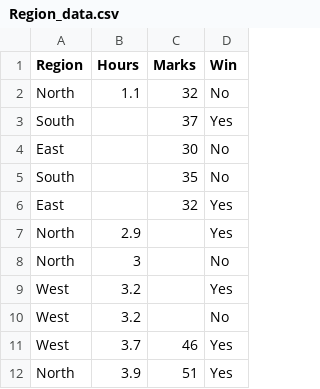
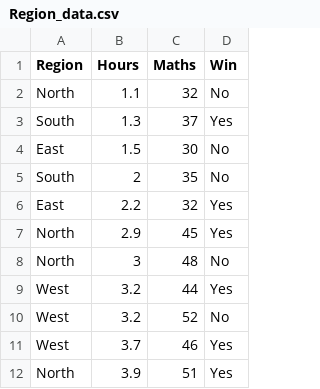
Before and after one commit to Hariharan1785/Machine_Learning, a CSV file: Region_data.csv, drawn as a sheet; only a part is shown.

Commit message:
Add files via upload

```diff
--- a/Region_data.csv
+++ b/Region_data.csv
@@ -1,11 +1,11 @@
-Region,Hours,Marks,Win
+Region,Hours,Maths,Win
 North,1.1,32,No
-South,,37,Yes
-East,,30,No
-South,,35,No
-East,,32,Yes
-North,2.9,,Yes
-North,3,,No
-West,3.2,,Yes
-West,3.2,,No
+South,1.3,37,Yes
+East,1.5,30,No
+South,2,35,No
+East,2.2,32,Yes
+North,2.9,45,Yes
+North,3,48,No
+West,3.2,44,Yes
+West,3.2,52,No
 West,3.7,46,Yes
```
